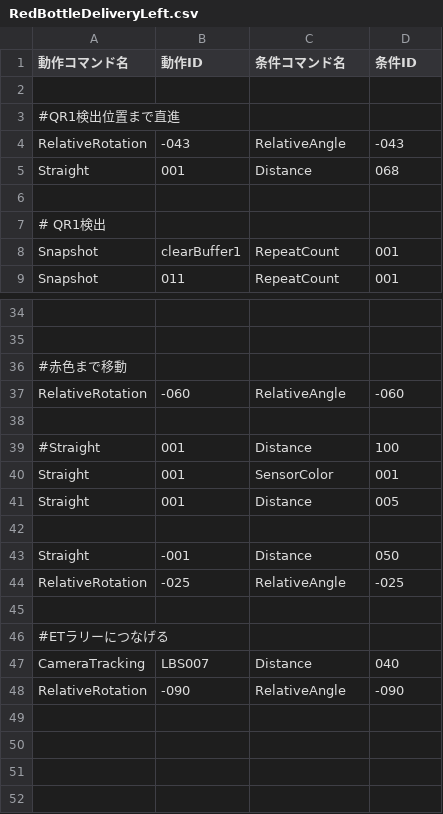
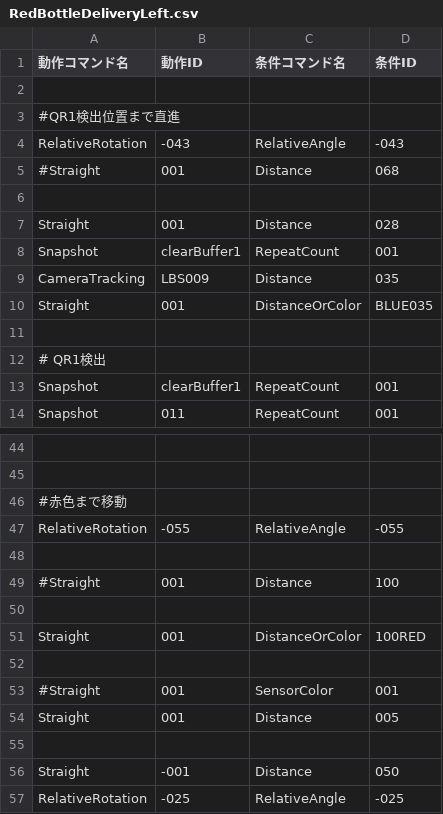
Before and after one commit to KatLab-MiyazakiUniv/etrobocon2026, a CSV file: datafiles/commands/Area/RedBottleDeliveryLeft.csv, drawn as a sheet; only a part is shown, gaps mark what is left out; the shorter side is filled out with more unchanged rows; addresses are those after the commit; the diff covers the shown part only; the diff names each change by its address in the sheet, - before the commit and + after, or states it on an @@ line.

```diff
--- a/datafiles/commands/Area/RedBottleDeliveryLeft.csv
+++ b/datafiles/commands/Area/RedBottleDeliveryLeft.csv
+row 5: #Straight | 001 | Distance | 068
+row 6: (empty)
-D7 (条件ID): 068
+D7 (条件ID): 028
+row 8: Snapshot | clearBuffer1 | RepeatCount | 001
+row 9: CameraTracking | LBS009 | Distance | 035
+row 10: Straight | 001 | DistanceOrColor | BLUE035
-B47 (動作ID): -060
+B47 (動作ID): -055
-D47 (条件ID): -060
+D47 (条件ID): -055
+row 50: (empty)
+row 51: Straight | 001 | DistanceOrColor | 100RED
+row 52: (empty)
-A53 (動作コマンド名): Straight
+A53 (動作コマンド名): #Straight
```
Also changed, not shown: 5 added rows and 2 edited cells elsewhere in this file, datafiles/commands/Area/LineTraceLeft.csv, 2 other files.
